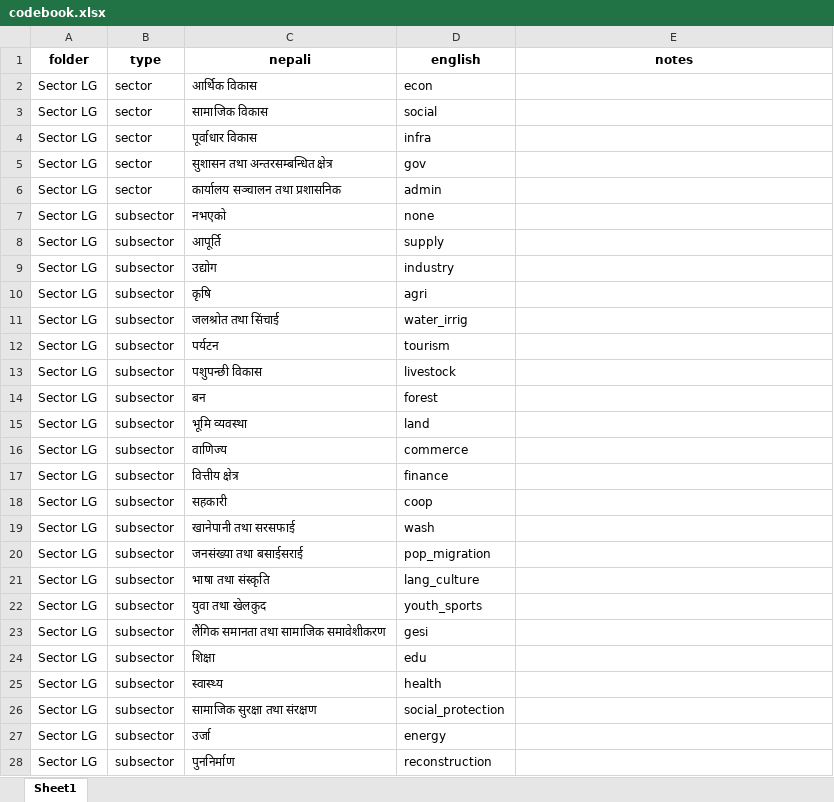
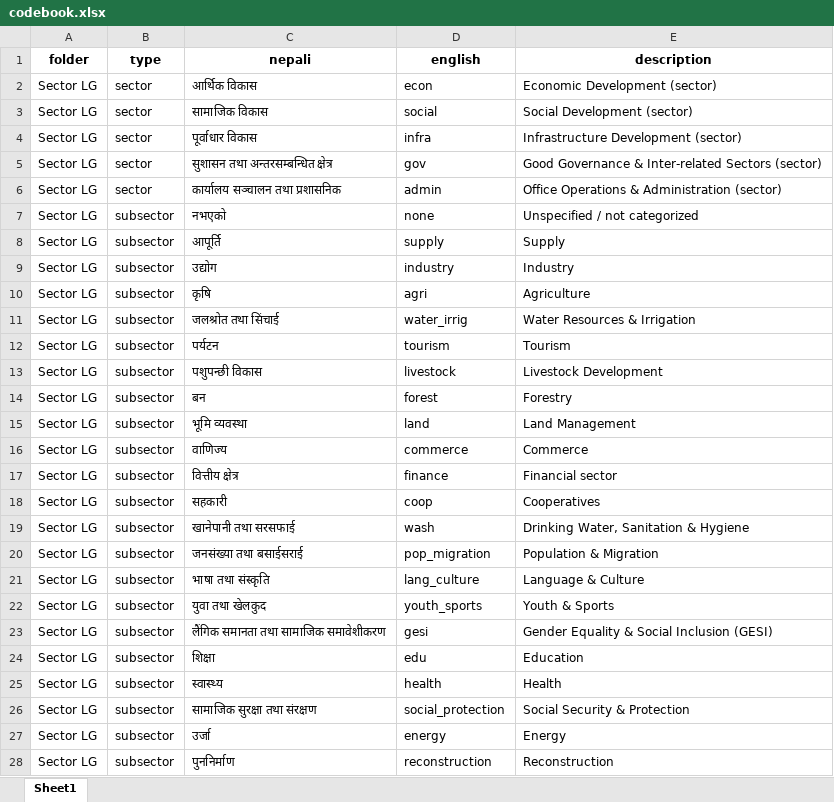
Before and after one commit to bishalkchalise/claude, an Excel workbook: docs/codebook.xlsx, sheet Sheet1, drawn as a sheet; only a part is shown; values as stored, in another font and other column widths than the file's, no borders; the diff covers the shown part only; the diff names each change by its address in the sheet, - before the commit and + after, or states it on an @@ line.

```diff
--- a/docs/codebook.xlsx (sheet Sheet1)
+++ b/docs/codebook.xlsx (sheet Sheet1)
-E1: notes
+E1: description
-E2 (description): (empty)
+E2 (description): Economic Development (sector)
-E3 (description): (empty)
+E3 (description): Social Development (sector)
-E4 (description): (empty)
+E4 (description): Infrastructure Development (sector)
-E5 (description): (empty)
+E5 (description): Good Governance & Inter-related Sectors (sector)
-E6 (description): (empty)
+E6 (description): Office Operations & Administration (sector)
-E7 (description): (empty)
+E7 (description): Unspecified / not categorized
-E8 (description): (empty)
+E8 (description): Supply
-E9 (description): (empty)
+E9 (description): Industry
-E10 (description): (empty)
+E10 (description): Agriculture
-E11 (description): (empty)
+E11 (description): Water Resources & Irrigation
-E12 (description): (empty)
+E12 (description): Tourism
-E13 (description): (empty)
+E13 (description): Livestock Development
-E14 (description): (empty)
+E14 (description): Forestry
-E15 (description): (empty)
+E15 (description): Land Management
-E16 (description): (empty)
+E16 (description): Commerce
-E17 (description): (empty)
+E17 (description): Financial sector
-E18 (description): (empty)
+E18 (description): Cooperatives
-E19 (description): (empty)
+E19 (description): Drinking Water, Sanitation & Hygiene
-E20 (description): (empty)
+E20 (description): Population & Migration
-E21 (description): (empty)
+E21 (description): Language & Culture
-E22 (description): (empty)
+E22 (description): Youth & Sports
-E23 (description): (empty)
+E23 (description): Gender Equality & Social Inclusion (GESI)
-E24 (description): (empty)
+E24 (description): Education
-E25 (description): (empty)
+E25 (description): Health
-E26 (description): (empty)
+E26 (description): Social Security & Protection
-E27 (description): (empty)
+E27 (description): Energy
-E28 (description): (empty)
+E28 (description): Reconstruction
```
Also changed, not shown: other rows of this sheet, 3 other files.
